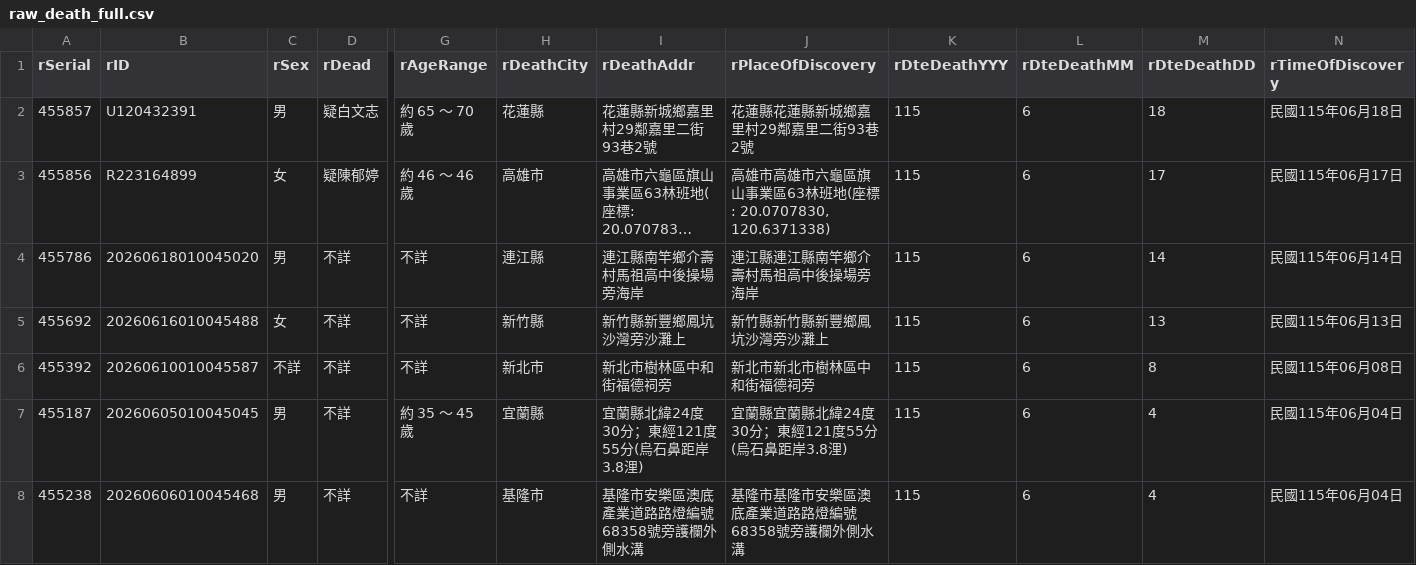
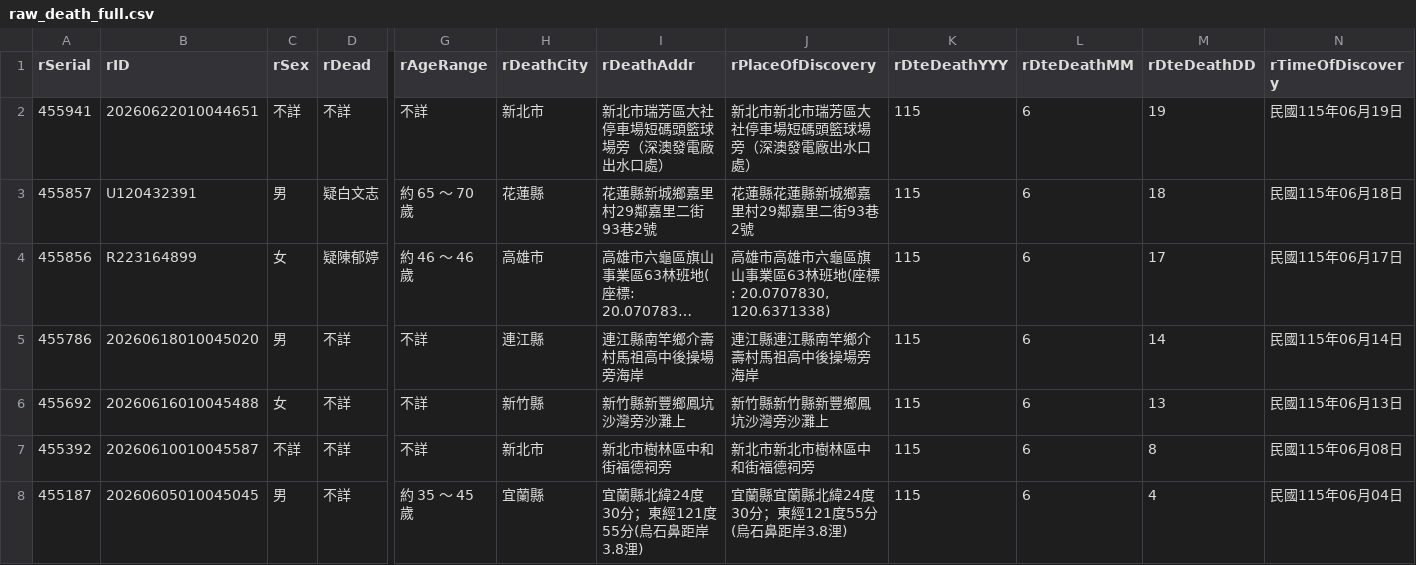
Before and after one commit to schang154/deadlist, a CSV file: csv/raw_death_full.csv, drawn as a sheet; only a part is shown, gaps mark what is left out; the shorter side is filled out with more unchanged rows; long unchanged cells end in …; rows hold the shown columns only; the diff names each change by its address in the sheet, - before the commit and + after, or states it on an @@ line.

```diff
--- a/csv/raw_death_full.csv
+++ b/csv/raw_death_full.csv
+row 2: 455941 | 20260622010044651 | 不詳 | 不詳 | 不詳 | 新北市 | 新北市瑞芳區大社停車場短碼頭籃球場旁（深澳發電廠出水口處） | 新北市新北市瑞芳區大社停車場短碼頭籃球場旁（深澳發電廠出水口處） | 115 | 6 | 19 | 民國115年06月19日
```
Also changed, not shown: 3 other files.
